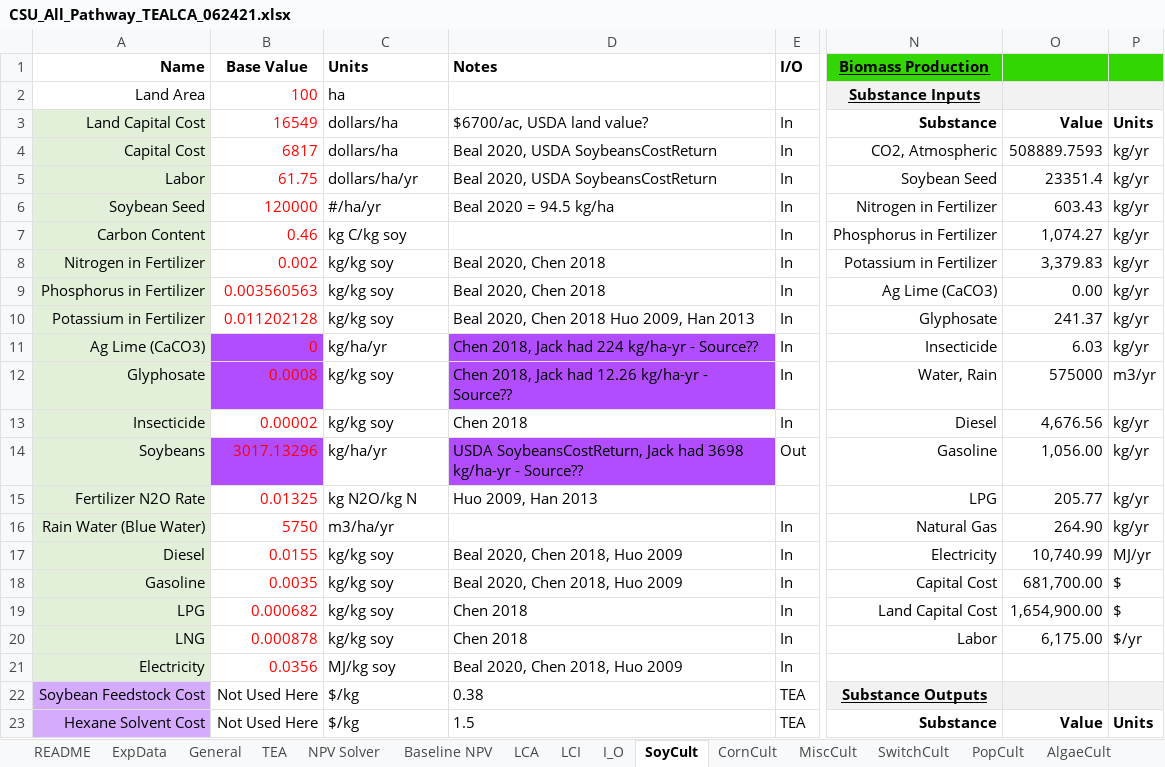
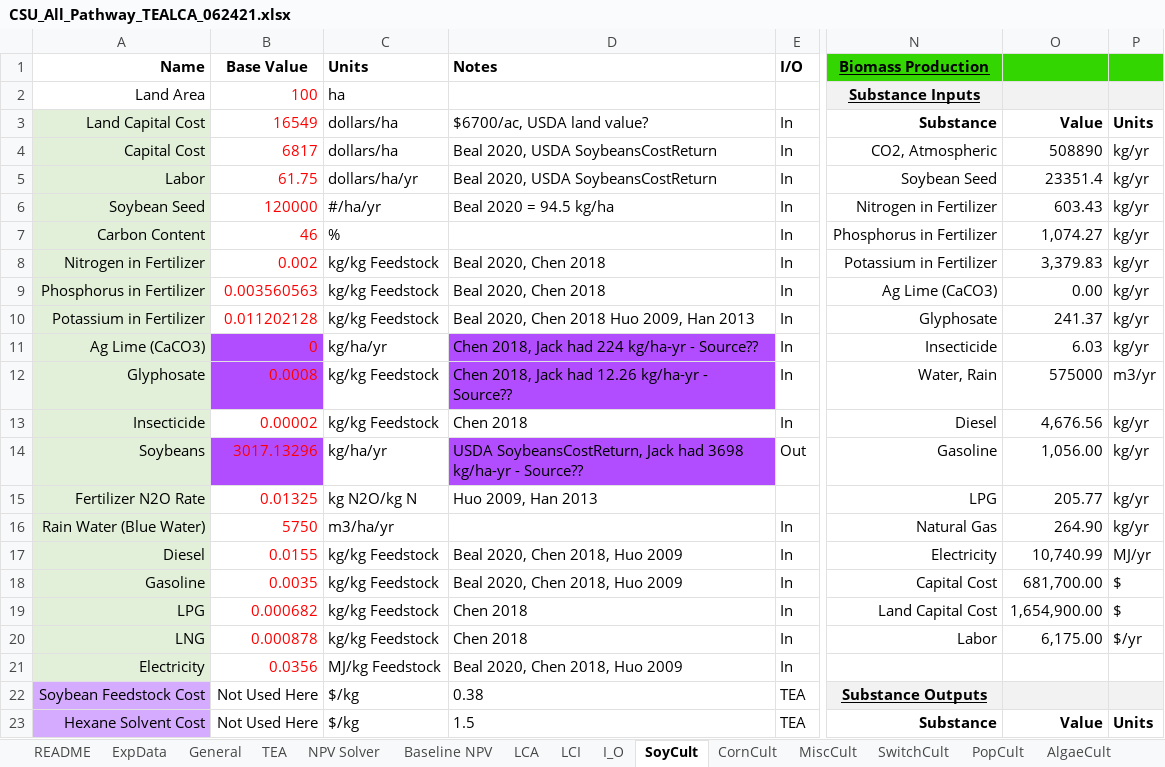
Before and after one commit to ABM-MOEA-TEAM/BETO-ABM-MOEA, an Excel workbook: CSU_All_Pathway_TEALCA_062421.xlsx, sheet SoyCult, drawn as a sheet; only a part is shown, gaps mark what is left out; values as stored, in another font and other column widths than the file's, no borders; charts and pictures not drawn; the diff names each change by its address in the sheet, - before the commit and + after, or states it on an @@ line.

```diff
--- a/CSU_All_Pathway_TEALCA_062421.xlsx (sheet SoyCult)
+++ b/CSU_All_Pathway_TEALCA_062421.xlsx (sheet SoyCult)
-O4: 508889.7593
+O4: 508890
-B7 (Base Value): 0.46
+B7 (Base Value): 46
-C7 (Units): kg C/kg soy
+C7 (Units): %
-C8:C10 (Units): kg/kg soy
+C8:C10 (Units): kg/kg Feedstock
-C12:C13 (Units): kg/kg soy
+C12:C13 (Units): kg/kg Feedstock
-C17:C20 (Units): kg/kg soy
+C17:C20 (Units): kg/kg Feedstock
-C21 (Units): MJ/kg soy
+C21 (Units): MJ/kg Feedstock
```
Also changed, not shown: sheet Transest, sheet SwitchCult, sheet CornCult, sheet HTL, sheet StarchFerm, sheet HexExt, 2 more sheets, formulas that keep their value, charts or pictures, 19 other files.
